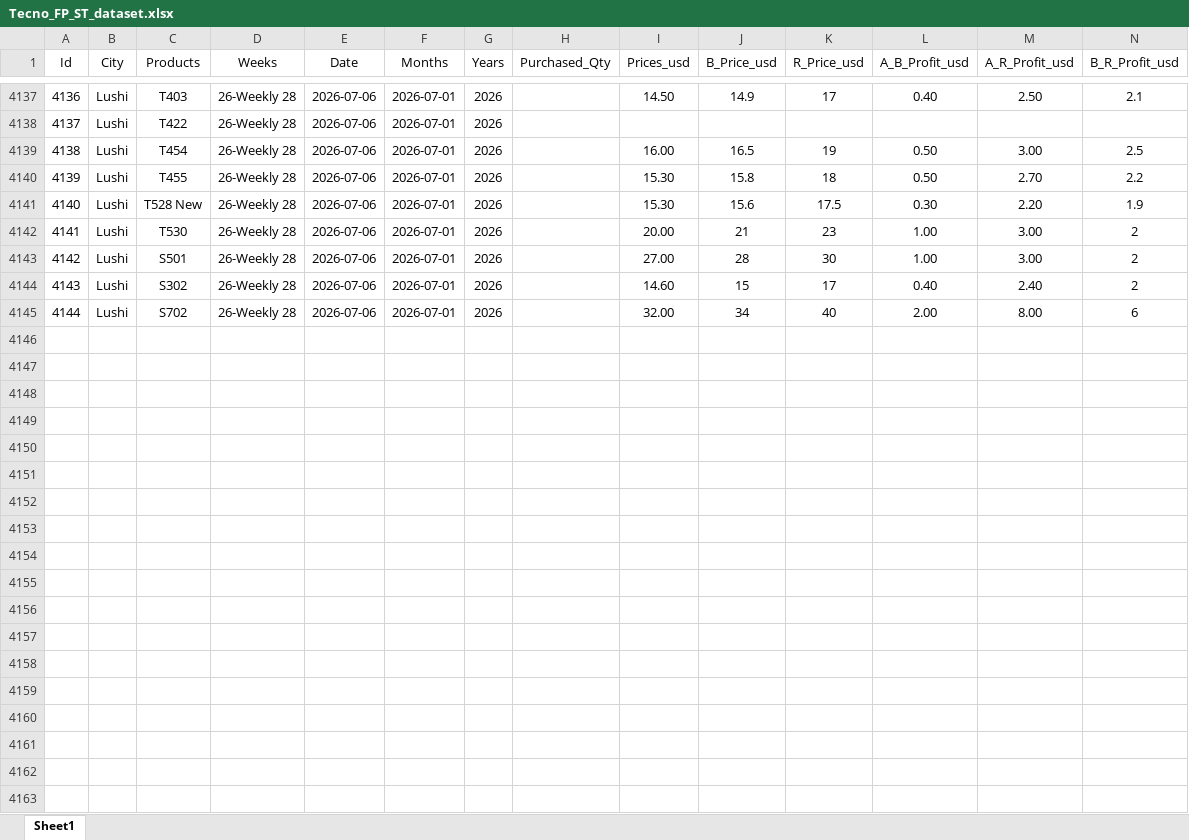
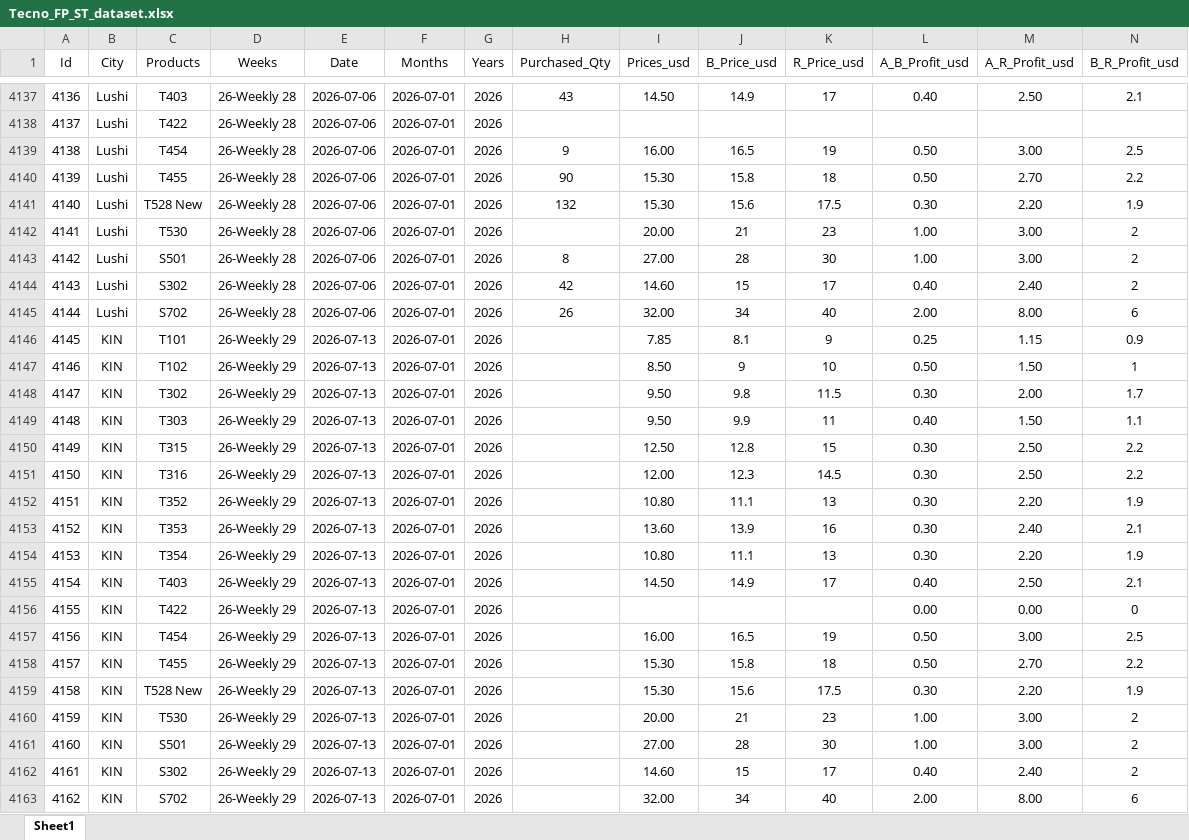
Before and after one commit to EasyEntreprise/DRC_Tecno_Channel, an Excel workbook: data/Tecno_FP_ST_dataset.xlsx, sheet Sheet1, drawn as a sheet; only a part is shown, gaps mark what is left out; values as stored, in another font and other column widths than the file's, no borders; the diff covers the shown part only; the diff names each change by its address in the sheet, - before the commit and + after, or states it on an @@ line.

```diff
--- a/data/Tecno_FP_ST_dataset.xlsx (sheet Sheet1)
+++ b/data/Tecno_FP_ST_dataset.xlsx (sheet Sheet1)
-H4137 (Purchased_Qty): (empty)
+H4137 (Purchased_Qty): 43
-H4139 (Purchased_Qty): (empty)
+H4139 (Purchased_Qty): 9
-H4140 (Purchased_Qty): (empty)
+H4140 (Purchased_Qty): 90
-H4141 (Purchased_Qty): (empty)
+H4141 (Purchased_Qty): 132
-H4143 (Purchased_Qty): (empty)
+H4143 (Purchased_Qty): 8
-H4144 (Purchased_Qty): (empty)
+H4144 (Purchased_Qty): 42
-H4145 (Purchased_Qty): (empty)
+H4145 (Purchased_Qty): 26
+row 4146: 4145 | KIN | T101 | 26-Weekly 29 | 2026-07-13 | 2026-07-01 | 2026 |  | 7.85 | 8.1 | 9 | 0.25 | 1.15 | 0.9
+row 4147: 4146 | KIN | T102 | 26-Weekly 29 | 2026-07-13 | 2026-07-01 | 2026 |  | 8.50 | 9 | 10 | 0.50 | 1.50 | 1
+row 4148: 4147 | KIN | T302 | 26-Weekly 29 | 2026-07-13 | 2026-07-01 | 2026 |  | 9.50 | 9.8 | 11.5 | 0.30 | 2.00 | 1.7
+row 4149: 4148 | KIN | T303 | 26-Weekly 29 | 2026-07-13 | 2026-07-01 | 2026 |  | 9.50 | 9.9 | 11 | 0.40 | 1.50 | 1.1
+row 4150: 4149 | KIN | T315 | 26-Weekly 29 | 2026-07-13 | 2026-07-01 | 2026 |  | 12.50 | 12.8 | 15 | 0.30 | 2.50 | 2.2
+row 4151: 4150 | KIN | T316 | 26-Weekly 29 | 2026-07-13 | 2026-07-01 | 2026 |  | 12.00 | 12.3 | 14.5 | 0.30 | 2.50 | 2.2
+row 4152: 4151 | KIN | T352 | 26-Weekly 29 | 2026-07-13 | 2026-07-01 | 2026 |  | 10.80 | 11.1 | 13 | 0.30 | 2.20 | 1.9
+row 4153: 4152 | KIN | T353 | 26-Weekly 29 | 2026-07-13 | 2026-07-01 | 2026 |  | 13.60 | 13.9 | 16 | 0.30 | 2.40 | 2.1
+row 4154: 4153 | KIN | T354 | 26-Weekly 29 | 2026-07-13 | 2026-07-01 | 2026 |  | 10.80 | 11.1 | 13 | 0.30 | 2.20 | 1.9
+row 4155: 4154 | KIN | T403 | 26-Weekly 29 | 2026-07-13 | 2026-07-01 | 2026 |  | 14.50 | 14.9 | 17 | 0.40 | 2.50 | 2.1
+row 4156: 4155 | KIN | T422 | 26-Weekly 29 | 2026-07-13 | 2026-07-01 | 2026 |  |  |  |  | 0.00 | 0.00 | 0
+row 4157: 4156 | KIN | T454 | 26-Weekly 29 | 2026-07-13 | 2026-07-01 | 2026 |  | 16.00 | 16.5 | 19 | 0.50 | 3.00 | 2.5
+row 4158: 4157 | KIN | T455 | 26-Weekly 29 | 2026-07-13 | 2026-07-01 | 2026 |  | 15.30 | 15.8 | 18 | 0.50 | 2.70 | 2.2
+row 4159: 4158 | KIN | T528 New | 26-Weekly 29 | 2026-07-13 | 2026-07-01 | 2026 |  | 15.30 | 15.6 | 17.5 | 0.30 | 2.20 | 1.9
+row 4160: 4159 | KIN | T530 | 26-Weekly 29 | 2026-07-13 | 2026-07-01 | 2026 |  | 20.00 | 21 | 23 | 1.00 | 3.00 | 2
+row 4161: 4160 | KIN | S501 | 26-Weekly 29 | 2026-07-13 | 2026-07-01 | 2026 |  | 27.00 | 28 | 30 | 1.00 | 3.00 | 2
+row 4162: 4161 | KIN | S302 | 26-Weekly 29 | 2026-07-13 | 2026-07-01 | 2026 |  | 14.60 | 15 | 17 | 0.40 | 2.40 | 2
+row 4163: 4162 | KIN | S702 | 26-Weekly 29 | 2026-07-13 | 2026-07-01 | 2026 |  | 32.00 | 34 | 40 | 2.00 | 8.00 | 6
```
Also changed, not shown: 18 added rows and 23 edited cells elsewhere in this sheet, data/Tecno_SP_ST_dataset.xlsx, 4 other files.
